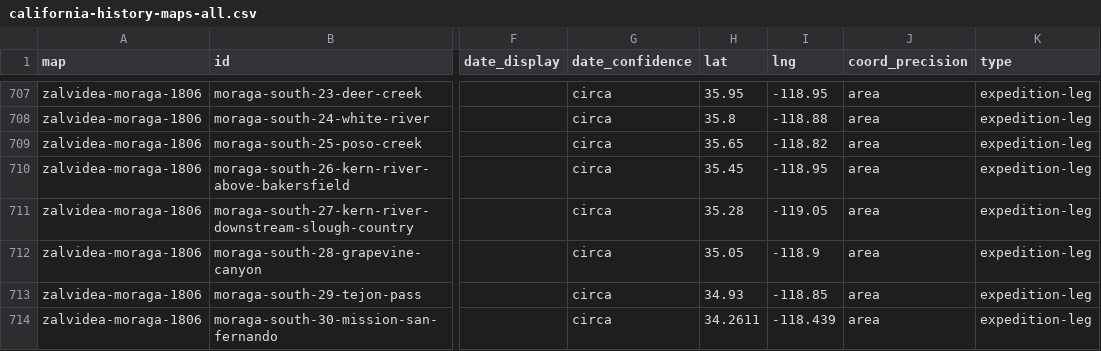
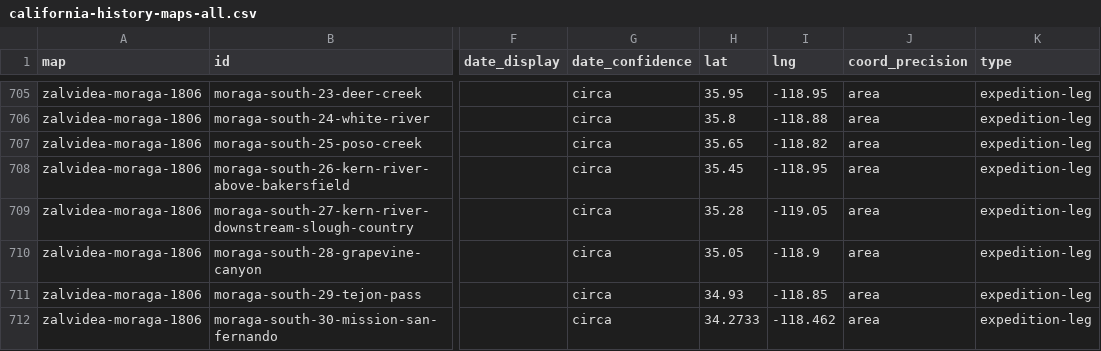
Before and after one commit to Aodhanm/california-history-maps, a CSV file: downloads/california-history-maps-all.csv, drawn as a sheet; only a part is shown, gaps mark what is left out; addresses are those after the commit; the diff covers the shown part only; the diff names each change by its address in the sheet, - before the commit and + after, or states it on an @@ line.

```diff
--- a/downloads/california-history-maps-all.csv
+++ b/downloads/california-history-maps-all.csv
-H712 (lat): 34.2611
+H712 (lat): 34.2733
-I712 (lng): -118.439
+I712 (lng): -118.462
```
Also changed, not shown: 2 removed rows and 32 edited cells elsewhere in this file, 17 other files.
